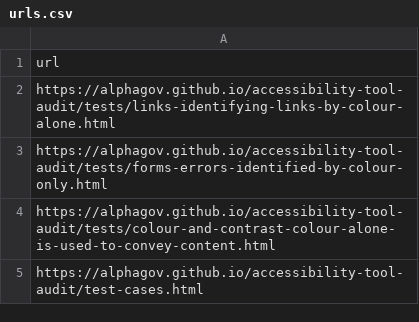
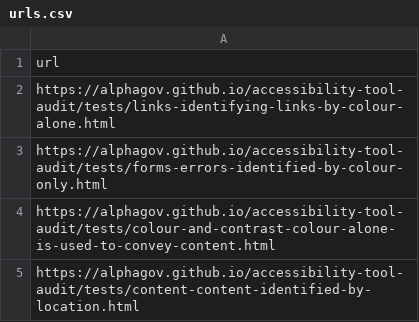
Before and after one commit to shkeating/nano-a11y-audit, a CSV file: data/urls.csv, drawn as a sheet.

Commit message:
stops the url list from being the huge page

```diff
--- a/data/urls.csv
+++ b/data/urls.csv
@@ -4,2 +4,2 @@ https://alphagov.github.io/accessibility-tool-audit/tests/forms-errors-identifie
 https://alphagov.github.io/accessibility-tool-audit/tests/colour-and-contrast-colour-alone-is-used-to-convey-content.html
-https://alphagov.github.io/accessibility-tool-audit/test-cases.html
+https://alphagov.github.io/accessibility-tool-audit/tests/content-content-identified-by-location.html
```
